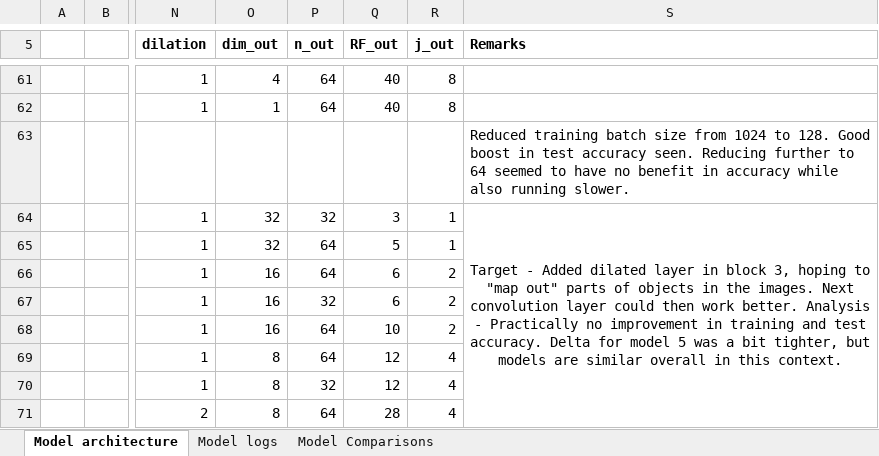
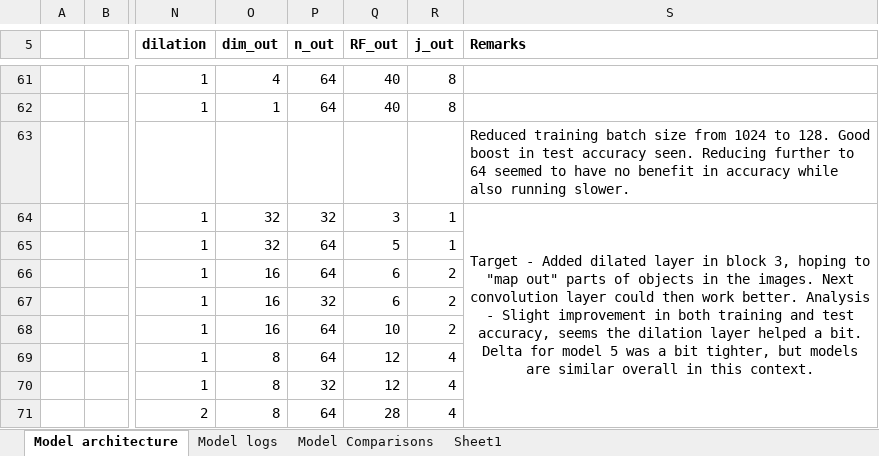
Before and after one commit to atiwari751/ERA-V3-S8-assignment, an Excel workbook: Model.xlsx, sheet Model architecture, drawn as a sheet; only a part is shown, gaps mark what is left out; values as stored, in another font and other column widths than the file's, no borders; the diff covers the shown part only; the diff names each change by its address in the sheet, - before the commit and + after, or states it on an @@ line.

Commit message:
Model 10

```diff
--- a/Model.xlsx (sheet Model architecture)
+++ b/Model.xlsx (sheet Model architecture)
+sheet tab: Sheet1
-S64 (Remarks): …Analysis - Practically no improvement in training and test accuracy. Delta for…
+S64 (Remarks): …Analysis - Slight improvement in both training and test accuracy, seems the dilation layer helped a bit. Delta for…
```
Also changed, not shown: 45 added rows elsewhere in this sheet, sheet Model logs, sheet Model Comparisons, hidden cells, charts or pictures, 1 other file.
